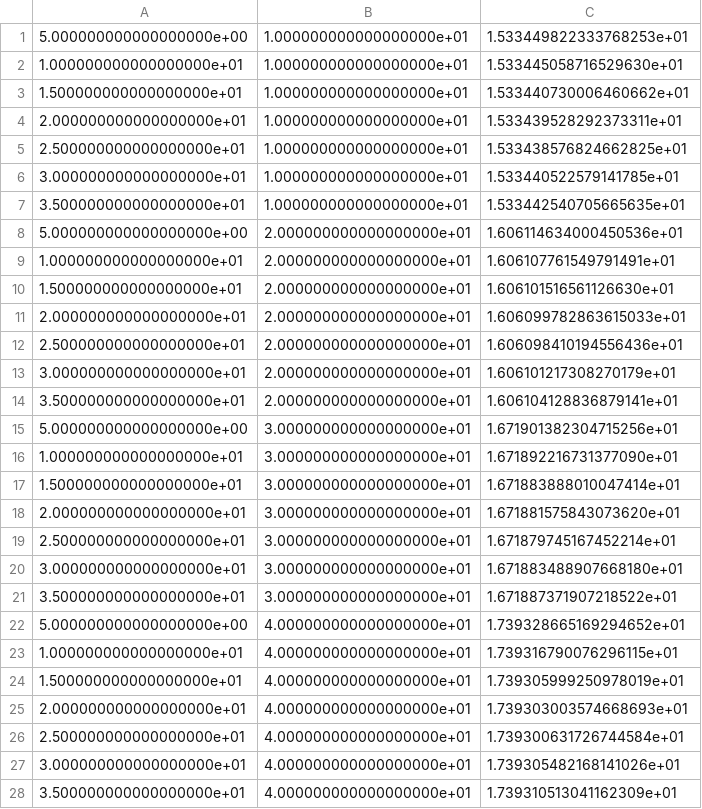
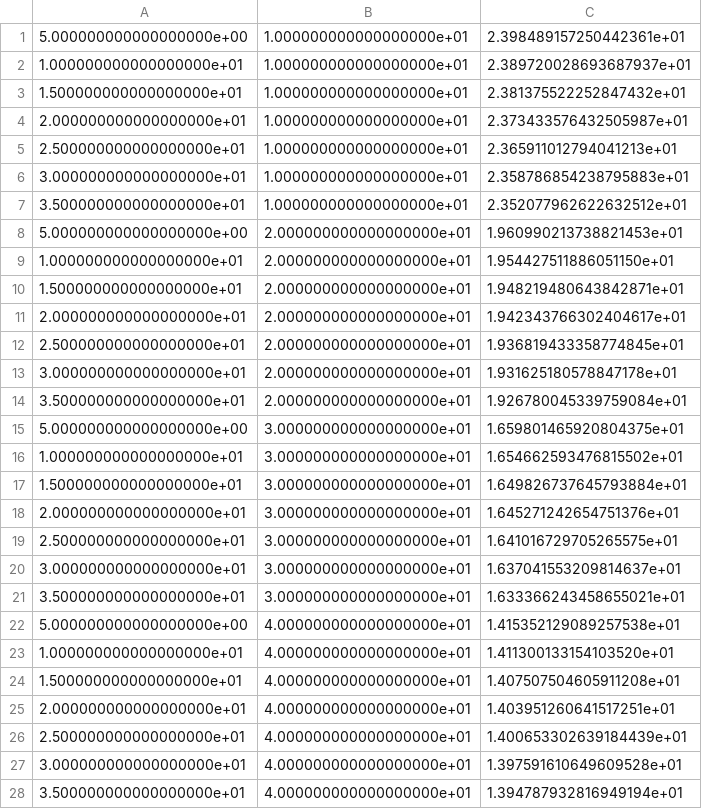
Before and after one commit to alanonca/evaptransmission, a CSV file: TRH_settlingtime_contour.csv, drawn as a sheet; only a part is shown; the diff covers the shown part only.

Commit message:
updated TRH_contour_settlingtime.csv with sc model

```diff
--- a/TRH_settlingtime_contour.csv
+++ b/TRH_settlingtime_contour.csv
@@ -1,28 +1,28 @@
-5.000000000000000000e+00,1.000000000000000000e+01,1.533449822333768253e+01
-1.000000000000000000e+01,1.000000000000000000e+01,1.533445058716529630e+01
-1.500000000000000000e+01,1.000000000000000000e+01,1.533440730006460662e+01
-2.000000000000000000e+01,1.000000000000000000e+01,1.533439528292373311e+01
-2.500000000000000000e+01,1.000000000000000000e+01,1.533438576824662825e+01
-3.000000000000000000e+01,1.000000000000000000e+01,1.533440522579141785e+01
-3.500000000000000000e+01,1.000000000000000000e+01,1.533442540705665635e+01
-5.000000000000000000e+00,2.000000000000000000e+01,1.606114634000450536e+01
-1.000000000000000000e+01,2.000000000000000000e+01,1.606107761549791491e+01
-1.500000000000000000e+01,2.000000000000000000e+01,1.606101516561126630e+01
-2.000000000000000000e+01,2.000000000000000000e+01,1.606099782863615033e+01
-2.500000000000000000e+01,2.000000000000000000e+01,1.606098410194556436e+01
-3.000000000000000000e+01,2.000000000000000000e+01,1.606101217308270179e+01
-3.500000000000000000e+01,2.000000000000000000e+01,1.606104128836879141e+01
-5.000000000000000000e+00,3.000000000000000000e+01,1.671901382304715256e+01
-1.000000000000000000e+01,3.000000000000000000e+01,1.671892216731377090e+01
-1.500000000000000000e+01,3.000000000000000000e+01,1.671883888010047414e+01
-2.000000000000000000e+01,3.000000000000000000e+01,1.671881575843073620e+01
-2.500000000000000000e+01,3.000000000000000000e+01,1.671879745167452214e+01
-3.000000000000000000e+01,3.000000000000000000e+01,1.671883488907668180e+01
-3.500000000000000000e+01,3.000000000000000000e+01,1.671887371907218522e+01
-5.000000000000000000e+00,4.000000000000000000e+01,1.739328665169294652e+01
-1.000000000000000000e+01,4.000000000000000000e+01,1.739316790076296115e+01
-1.500000000000000000e+01,4.000000000000000000e+01,1.739305999250978019e+01
-2.000000000000000000e+01,4.000000000000000000e+01,1.739303003574668693e+01
-2.500000000000000000e+01,4.000000000000000000e+01,1.739300631726744584e+01
-3.000000000000000000e+01,4.000000000000000000e+01,1.739305482168141026e+01
-3.500000000000000000e+01,4.000000000000000000e+01,1.739310513041162309e+01
+5.000000000000000000e+00,1.000000000000000000e+01,2.398489157250442361e+01
+1.000000000000000000e+01,1.000000000000000000e+01,2.389720028693687937e+01
+1.500000000000000000e+01,1.000000000000000000e+01,2.381375522252847432e+01
+2.000000000000000000e+01,1.000000000000000000e+01,2.373433576432505987e+01
+2.500000000000000000e+01,1.000000000000000000e+01,2.365911012794041213e+01
+3.000000000000000000e+01,1.000000000000000000e+01,2.358786854238795883e+01
+3.500000000000000000e+01,1.000000000000000000e+01,2.352077962622632512e+01
+5.000000000000000000e+00,2.000000000000000000e+01,1.960990213738821453e+01
+1.000000000000000000e+01,2.000000000000000000e+01,1.954427511886051150e+01
+1.500000000000000000e+01,2.000000000000000000e+01,1.948219480643842871e+01
+2.000000000000000000e+01,2.000000000000000000e+01,1.942343766302404617e+01
+2.500000000000000000e+01,2.000000000000000000e+01,1.936819433358774845e+01
+3.000000000000000000e+01,2.000000000000000000e+01,1.931625180578847178e+01
+3.500000000000000000e+01,2.000000000000000000e+01,1.926780045339759084e+01
+5.000000000000000000e+00,3.000000000000000000e+01,1.659801465920804375e+01
+1.000000000000000000e+01,3.000000000000000000e+01,1.654662593476815502e+01
+1.500000000000000000e+01,3.000000000000000000e+01,1.649826737645793884e+01
+2.000000000000000000e+01,3.000000000000000000e+01,1.645271242654751376e+01
+2.500000000000000000e+01,3.000000000000000000e+01,1.641016729705265575e+01
+3.000000000000000000e+01,3.000000000000000000e+01,1.637041553209814637e+01
+3.500000000000000000e+01,3.000000000000000000e+01,1.633366243458655021e+01
+5.000000000000000000e+00,4.000000000000000000e+01,1.415352129089257538e+01
+1.000000000000000000e+01,4.000000000000000000e+01,1.411300133154103520e+01
+1.500000000000000000e+01,4.000000000000000000e+01,1.407507504605911208e+01
+2.000000000000000000e+01,4.000000000000000000e+01,1.403951260641517251e+01
+2.500000000000000000e+01,4.000000000000000000e+01,1.400653302639184439e+01
+3.000000000000000000e+01,4.000000000000000000e+01,1.397591610649609528e+01
+3.500000000000000000e+01,4.000000000000000000e+01,1.394787932816949194e+01
```
Also changed, not shown: 42 edited cells elsewhere in this file, 1 other file.
